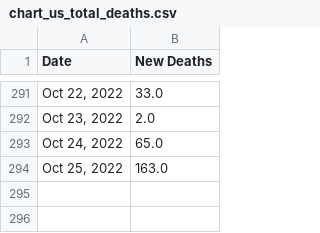
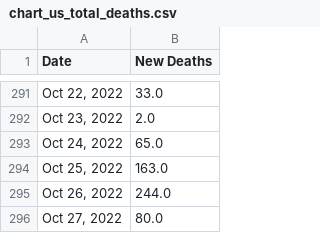
Before and after one commit to Pasin3ru/Tracking-COVID-19, a CSV file: _data/chart_us_total_deaths.csv, drawn as a sheet; only a part is shown, gaps mark what is left out.

```diff
--- a/_data/chart_us_total_deaths.csv
+++ b/_data/chart_us_total_deaths.csv
@@ -294 +294,3 @@ Date,New Deaths
 "Oct 25, 2022",163.0
+"Oct 26, 2022",244.0
+"Oct 27, 2022",80.0
```
Also changed, not shown: _data/chart_us_total_cases.csv, 11 other files.
